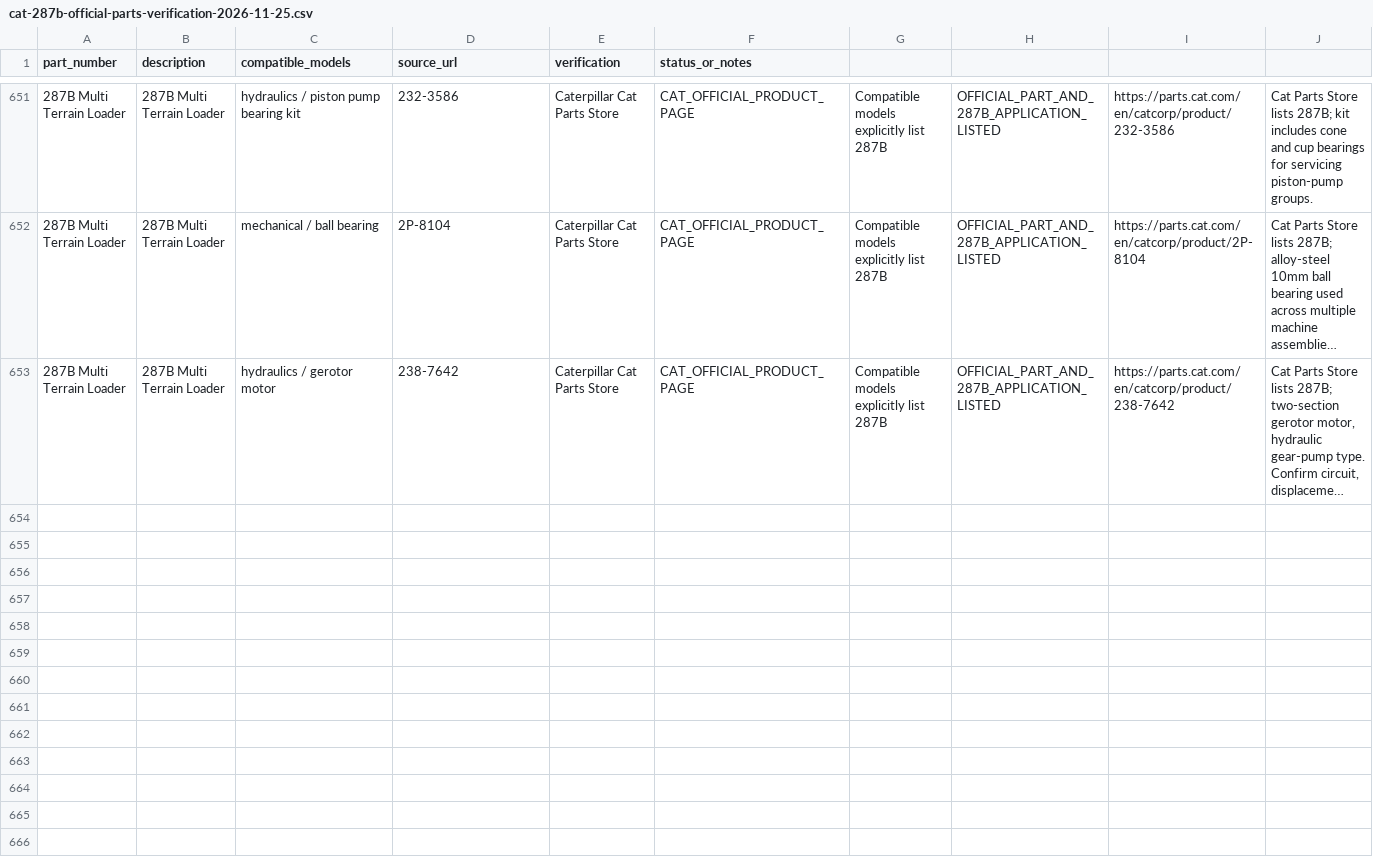
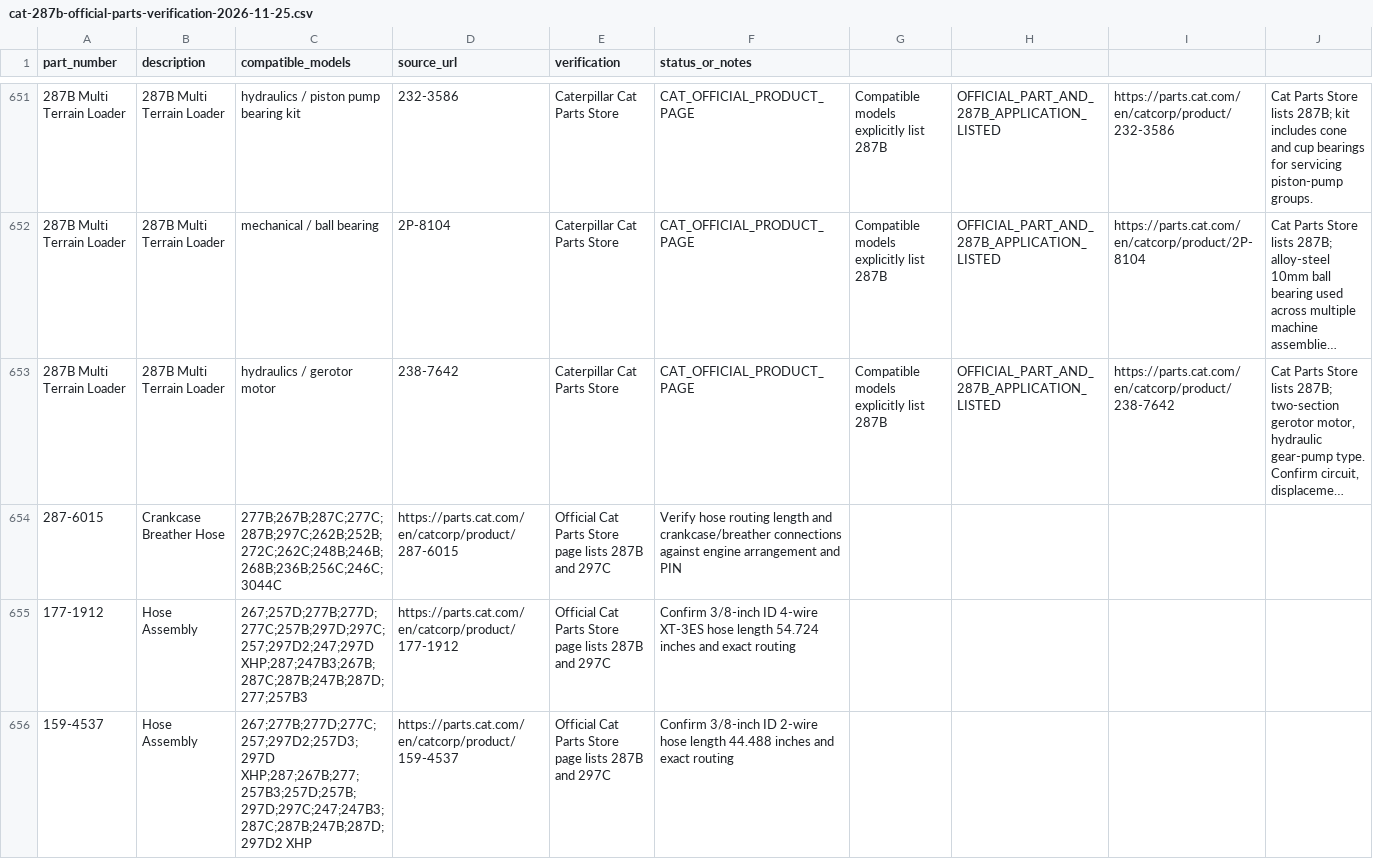
Before and after one commit to saeed860/Amoot-Machine, a CSV file: data/cat-287b-official-parts-verification-2026-11-25.csv, drawn as a sheet; only a part is shown, gaps mark what is left out; long unchanged cells end in …; the diff covers the shown part only; the diff names each change by its address in the sheet, - before the commit and + after, or states it on an @@ line.

Commit message:
Record official Cat Parts Store 287B fitments batch 64

```diff
--- a/data/cat-287b-official-parts-verification-2026-11-25.csv
+++ b/data/cat-287b-official-parts-verification-2026-11-25.csv
+row 654: 287-6015 | Crankcase Breather Hose | 277B;267B;287C;277C;287B;297C;262B;252B;272C;262C;248B;246B;268B;236B;256C;246C;3044C | https://parts.cat.com/en/catcorp/product/287-6015 | Official Cat Parts Store page lists 287B and 297C | Verify hose routing length and crankcase/breather connections against engine arrangement and PIN
+row 655: 177-1912 | Hose Assembly | 267;257D;277B;277D;277C;257B;297D;297C;257;297D2;247;297D XHP;287;247B3;267B;287C;287B;247B;287D;277;257B3 | https://parts.cat.com/en/catcorp/product/177-1912 | Official Cat Parts Store page lists 287B and 297C | Confirm 3/8-inch ID 4-wire XT-3ES hose length 54.724 inches and exact routing
+row 656: 159-4537 | Hose Assembly | 267;277B;277D;277C;257;297D2;257D3;297D XHP;287;267B;277;257B3;257D;257B;297D;297C;247;247B3;287C;287B;247B;287D;297D2 XHP | https://parts.cat.com/en/catcorp/product/159-4537 | Official Cat Parts Store page lists 287B and 297C | Confirm 3/8-inch ID 2-wire hose length 44.488 inches and exact routing
```
Also changed, not shown: 8 added rows elsewhere in this file.
